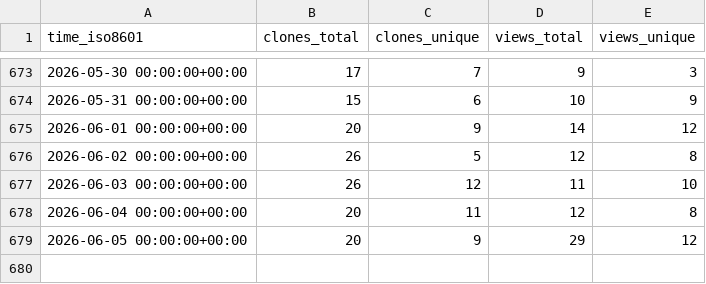
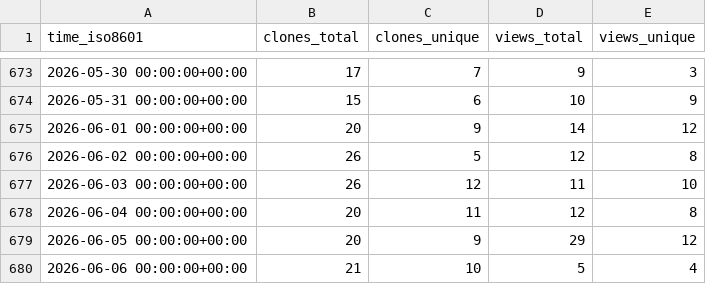
Before and after one commit to zellerlab/cayman, a CSV file: zellerlab/cayman/ghrs-data/views_clones_aggregate.csv, drawn as a sheet; only a part is shown, gaps mark what is left out.

```diff
--- a/zellerlab/cayman/ghrs-data/views_clones_aggregate.csv
+++ b/zellerlab/cayman/ghrs-data/views_clones_aggregate.csv
@@ -679 +679,2 @@ time_iso8601,clones_total,clones_unique,views_total,views_unique
 2026-06-05 00:00:00+00:00,20,9,29,12
+2026-06-06 00:00:00+00:00,21,10,5,4
```
Also changed, not shown: 1 other file.
